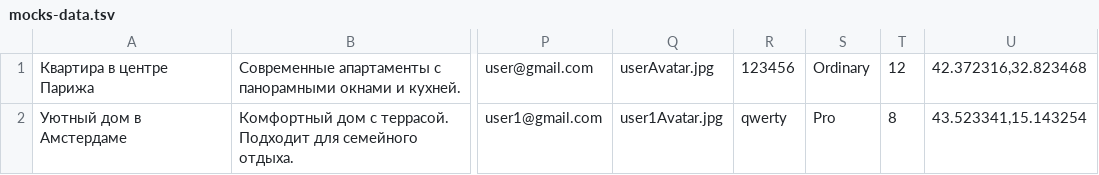
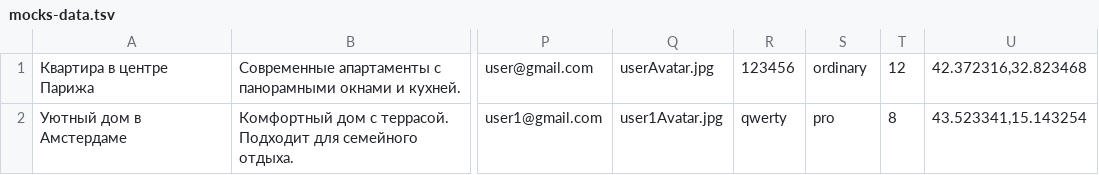
Before and after one commit to htmlacademy-univer-nodejs-1/2500639-six-cities-6, a TSV file: mocks/mocks-data.tsv, drawn as a sheet; only a part is shown, gaps mark what is left out; the diff names each change by its address in the sheet, - before the commit and + after, or states it on an @@ line.

```diff
--- a/mocks/mocks-data.tsv
+++ b/mocks/mocks-data.tsv
-S1: Ordinary
+S1: ordinary
-S2: Pro
+S2: pro
```
Also changed, not shown: 25 other files.
